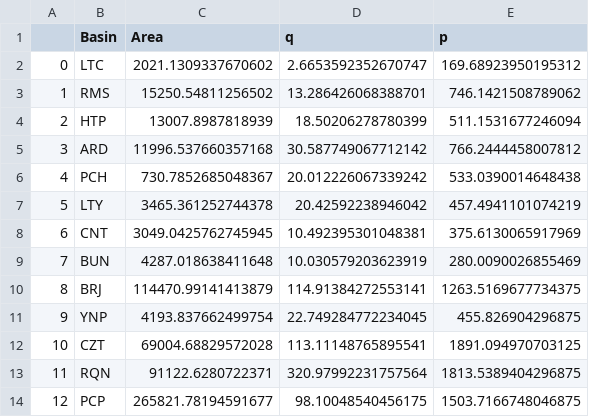
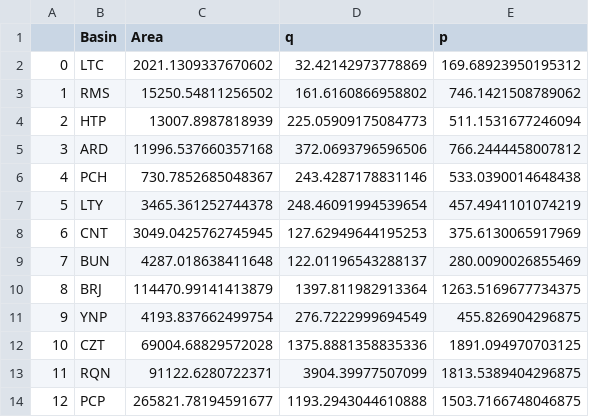
Before and after one commit to adrHuerta/prob_Budyko, a CSV file: output/tables/Table_Q_AREA_BASIN.csv, drawn as a sheet.

```diff
--- a/output/tables/Table_Q_AREA_BASIN.csv
+++ b/output/tables/Table_Q_AREA_BASIN.csv
@@ -1,14 +1,14 @@
 ,Basin,Area,q,p
-0,LTC,2021.1309337670602,2.6653592352670747,169.68923950195312
-1,RMS,15250.54811256502,13.286426068388701,746.1421508789062
-2,HTP,13007.8987818939,18.50206278780399,511.1531677246094
-3,ARD,11996.537660357168,30.587749067712142,766.2444458007812
-4,PCH,730.7852685048367,20.012226067339242,533.0390014648438
-5,LTY,3465.361252744378,20.42592238946042,457.4941101074219
-6,CNT,3049.0425762745945,10.492395301048381,375.6130065917969
-7,BUN,4287.018638411648,10.030579203623919,280.0090026855469
-8,BRJ,114470.99141413879,114.91384272553141,1263.5169677734375
-9,YNP,4193.837662499754,22.749284772234045,455.826904296875
-10,CZT,69004.68829572028,113.11148765895541,1891.094970703125
-11,RQN,91122.6280722371,320.97992231757564,1813.5389404296875
-12,PCP,265821.78194591677,98.10048540456175,1503.7166748046875
+0,LTC,2021.1309337670602,32.42142973778869,169.68923950195312
+1,RMS,15250.54811256502,161.6160866958802,746.1421508789062
+2,HTP,13007.8987818939,225.05909175084773,511.1531677246094
+3,ARD,11996.537660357168,372.0693796596506,766.2444458007812
+4,PCH,730.7852685048367,243.4287178831146,533.0390014648438
+5,LTY,3465.361252744378,248.46091994539654,457.4941101074219
+6,CNT,3049.0425762745945,127.62949644195253,375.6130065917969
+7,BUN,4287.018638411648,122.01196543288137,280.0090026855469
+8,BRJ,114470.99141413879,1397.811982913364,1263.5169677734375
+9,YNP,4193.837662499754,276.7222999694549,455.826904296875
+10,CZT,69004.68829572028,1375.8881358835336,1891.094970703125
+11,RQN,91122.6280722371,3904.39977507099,1813.5389404296875
+12,PCP,265821.78194591677,1193.2943044610888,1503.7166748046875
```
Also changed, not shown: output/tables/Table_r_rmse_bias_by_AEproduct.csv, 6 other files.
